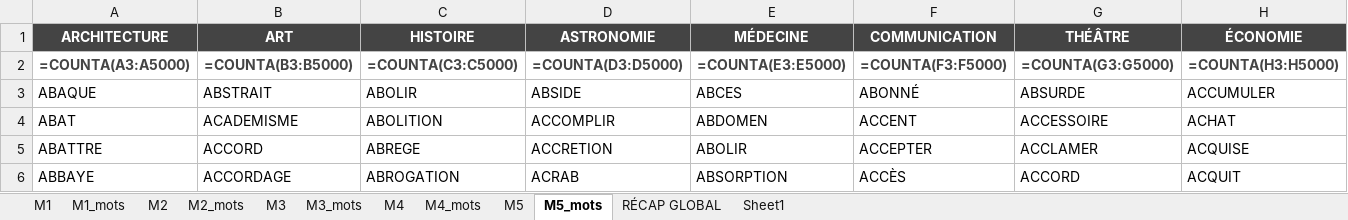
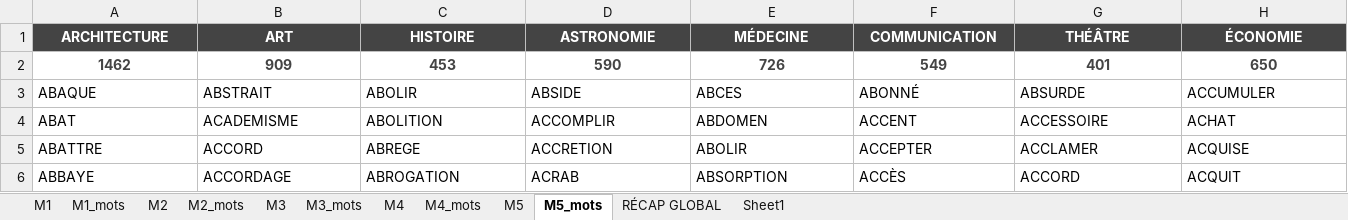
Before and after one commit to beldjehemalkma-bit/beldjehemalkma-bit.github.io, an Excel workbook: ALKAMO_dictionnaire.xlsx, sheet M5_mots, drawn as a sheet; only a part is shown; values as stored, in another font and other column widths than the file's, no borders; formulas without a stored value are shown as written; conditional formats not drawn; removed rows and columns are numbered as before the commit, all else as after; rows hold the shown columns only; the diff names each change by its address in the sheet, - before the commit and + after, or states it on an @@ line.

```diff
--- a/ALKAMO_dictionnaire.xlsx (sheet M5_mots)
+++ b/ALKAMO_dictionnaire.xlsx (sheet M5_mots)
-row 2: =COUNTA(A3:A5000) | =COUNTA(B3:B5000) | =COUNTA(C3:C5000) | =COUNTA(D3:D5000) | =COUNTA(E3:E5000) | =COUNTA(F3:F5000) | =COUNTA(G3:G5000) | =COUNTA(H3:H5000)
+row 2: 1462 | 909 | 453 | 590 | 726 | 549 | 401 | 650
```
Also changed, not shown: sheet M1_mots, sheet M4_mots, sheet M2_mots, sheet M3_mots, sheet M5, sheet M1, 4 more sheets.
